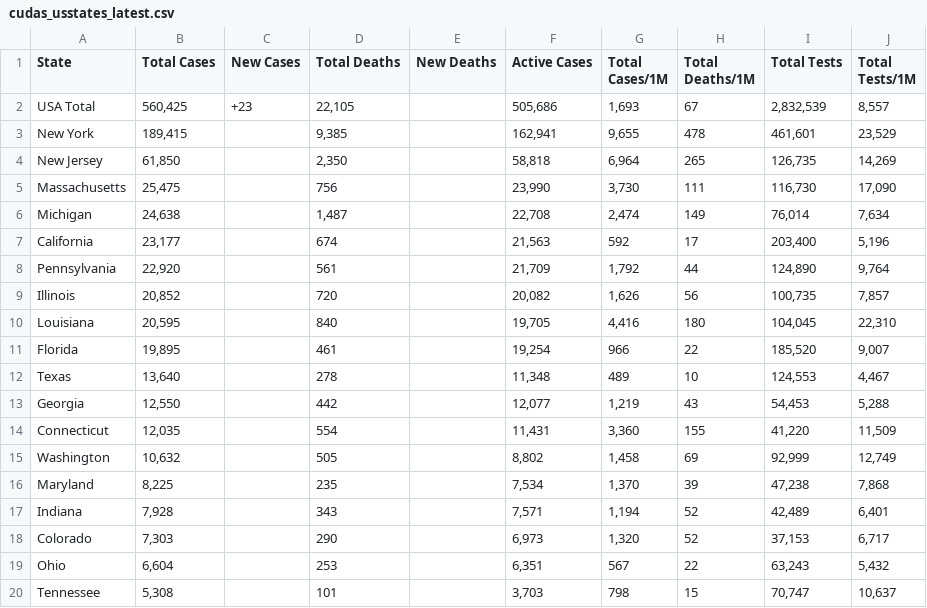
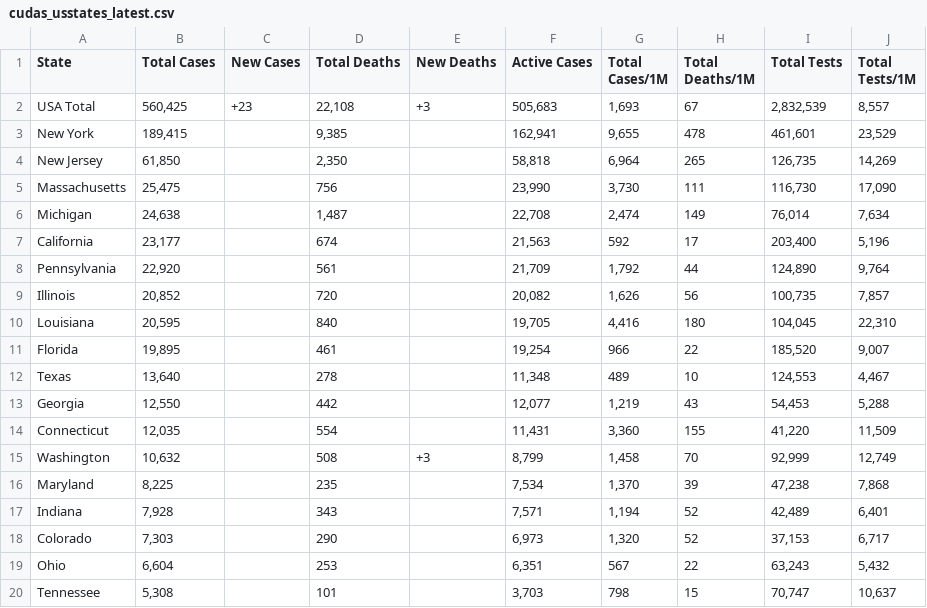
Before and after one commit to WeatherEric/covid19, a CSV file: latestdata/cudas_usstates_latest.csv, drawn as a sheet; only a part is shown.

Commit message:
20200413 01:30:01Z Upload

```diff
--- a/latestdata/cudas_usstates_latest.csv
+++ b/latestdata/cudas_usstates_latest.csv
@@ -1,3 +1,3 @@
 State,Total Cases,New Cases,Total Deaths,New Deaths,Active Cases,Total Cases/1M,Total Deaths/1M,Total Tests,Total Tests/1M
-USA Total,"560,425",+23,"22,105",,"505,686","1,693",67,"2,832,539","8,557"
+USA Total,"560,425",+23,"22,108",+3,"505,683","1,693",67,"2,832,539","8,557"
 New York,"189,415",,"9,385",,"162,941","9,655",478,"461,601","23,529"
@@ -14,3 +14,3 @@ Georgia,"12,550",,442,,"12,077","1,219",43,"54,453","5,288"
 Connecticut,"12,035",,554,,"11,431","3,360",155,"41,220","11,509"
-Washington,"10,632",,505,,"8,802","1,458",69,"92,999","12,749"
+Washington,"10,632",,508,+3,"8,799","1,458",70,"92,999","12,749"
 Maryland,"8,225",,235,,"7,534","1,370",39,"47,238","7,868"
```
